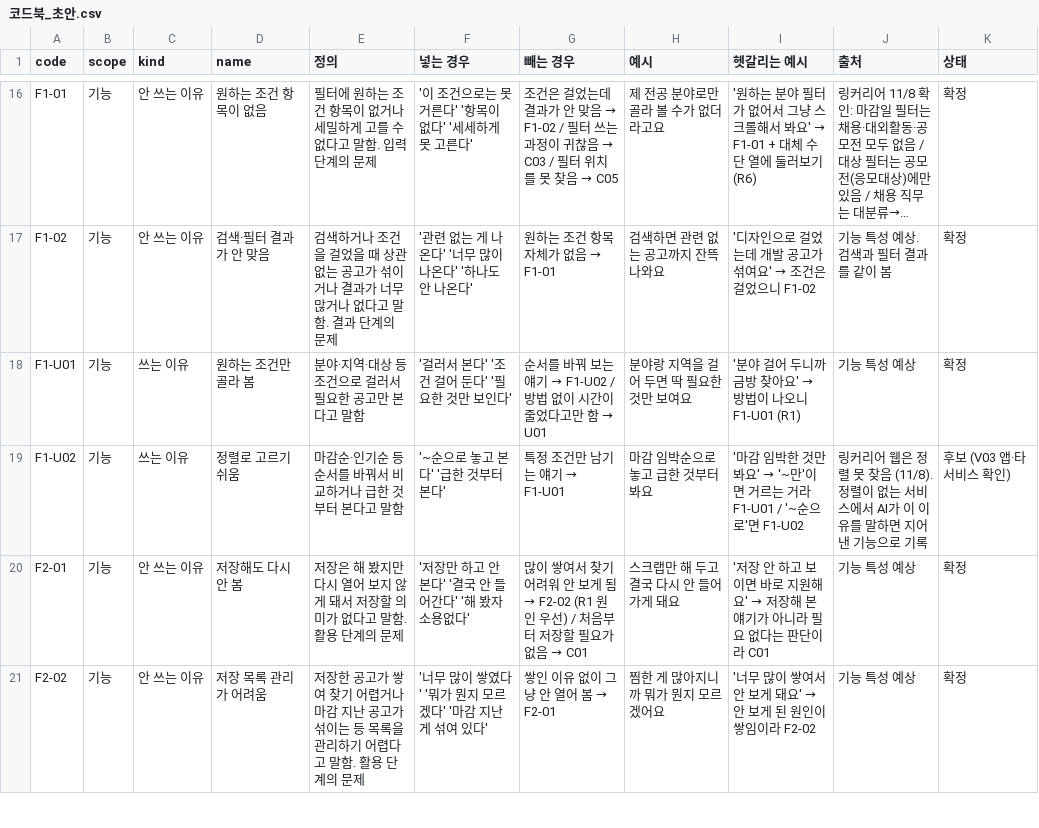
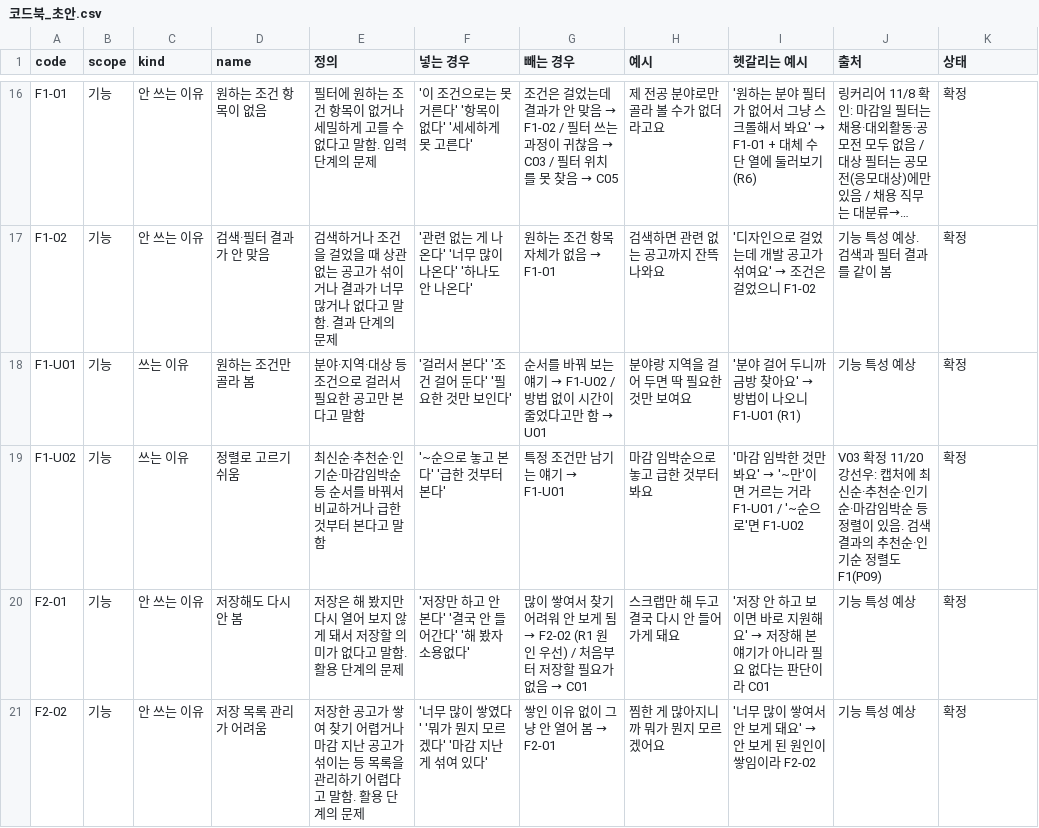
Before and after one commit to sunwookang0314-stack/simtrust, a CSV file: docs/codebook/코드북_초안.csv, drawn as a sheet; only a part is shown, gaps mark what is left out; long unchanged cells end in ….

Commit message:
docs/codebook: V03 확정 — F1-U02 확정, 정렬 종류와 출처 고침. 33개 전부 확정 (#28)

```diff
--- a/docs/codebook/코드북_초안.csv
+++ b/docs/codebook/코드북_초안.csv
@@ -18,3 +18,3 @@ F1-02,기능,안 쓰는 이유,검색·필터 결과가 안 맞음,검색하거
 F1-U01,기능,쓰는 이유,원하는 조건만 골라 봄,분야·지역·대상 등 조건으로 걸러서 필요한 공고만 본다고 말함,'걸러서 본다' '조건 걸어 둔다' '필요한 것만 보인다',순서를 바꿔 보는 얘기 → F1-U02 / 방법 없이 시간이 줄었다고만 함 → U01,분야랑 지역을 걸어 두면 딱 필요한 것만 보여요,'분야 걸어 두니까 금방 찾아요' → 방법이 나오니 F1-U01 (R1),기능 특성 예상,확정
-F1-U02,기능,쓰는 이유,정렬로 고르기 쉬움,마감순·인기순 등 순서를 바꿔서 비교하거나 급한 것부터 본다고 말함,'~순으로 놓고 본다' '급한 것부터 본다',특정 조건만 남기는 얘기 → F1-U01,마감 임박순으로 놓고 급한 것부터 봐요,'마감 임박한 것만 봐요' → '~만'이면 거르는 거라 F1-U01 / '~순으로'면 F1-U02,링커리어 웹은 정렬 못 찾음 (11/8). 정렬이 없는 서비스에서 AI가 이 이유를 말하면 지어낸 기능으로 기록,후보 (V03 앱·타 서비스 확인)
+F1-U02,기능,쓰는 이유,정렬로 고르기 쉬움,최신순·추천순·인기순·마감임박순 등 순서를 바꿔서 비교하거나 급한 것부터 본다고 말함,'~순으로 놓고 본다' '급한 것부터 본다',특정 조건만 남기는 얘기 → F1-U01,마감 임박순으로 놓고 급한 것부터 봐요,'마감 임박한 것만 봐요' → '~만'이면 거르는 거라 F1-U01 / '~순으로'면 F1-U02,V03 확정 11/20 강선우: 캡처에 최신순·추천순·인기순·마감임박순 등 정렬이 있음. 검색 결과의 추천순·인기순 정렬도 F1(P09),확정
 F2-01,기능,안 쓰는 이유,저장해도 다시 안 봄,저장은 해 봤지만 다시 열어 보지 않게 돼서 저장할 의미가 없다고 말함. 활용 단계의 문제,'저장만 하고 안 본다' '결국 안 들어간다' '해 봤자 소용없다',많이 쌓여서 찾기 어려워 안 보게 됨 → F2-02 (R1 원인 우선) / 처음부터 저장할 필요가 없음 → C01,스크랩만 해 두고 결국 다시 안 들어가게 돼요,'저장 안 하고 보이면 바로 지원해요' → 저장해 본 얘기가 아니라 필요 없다는 판단이라 C01,기능 특성 예상,확정
```
Also changed, not shown: 1 other file.
